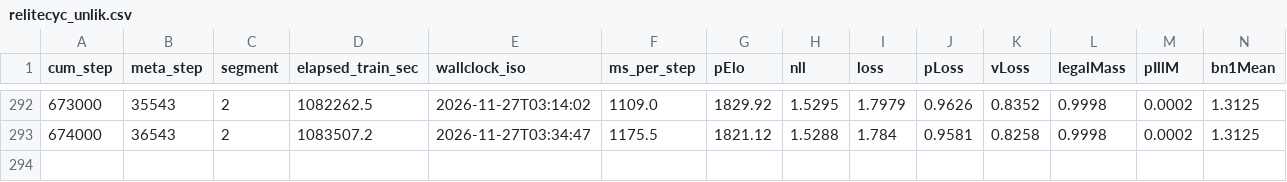
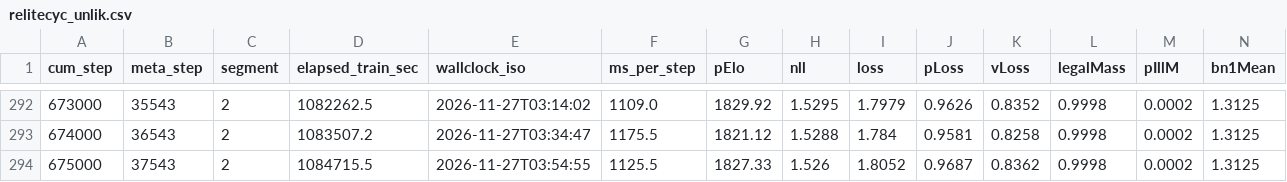
Before and after one commit to drewster99/drews-chess-machine, a CSV file: documentation/dashboards/data/relitecyc_unlik.csv, drawn as a sheet; only a part is shown, gaps mark what is left out; rows hold the shown columns only; the diff names each change by its address in the sheet, - before the commit and + after, or states it on an @@ line.

Commit message:
R-elitecyc-unlik 675000: large-set probe; dashboards refreshed

```diff
--- a/documentation/dashboards/data/relitecyc_unlik.csv
+++ b/documentation/dashboards/data/relitecyc_unlik.csv
+row 294: 675000 | 37543 | 2 | 1084715.5 | 2026-11-27T03:54:55 | 1125.5 | 1827.33 | 1.526 | 1.8052 | 0.9687 | 0.8362 | 0.9998 | 0.0002 | 1.3125
```
Also changed, not shown: 7 other files.
